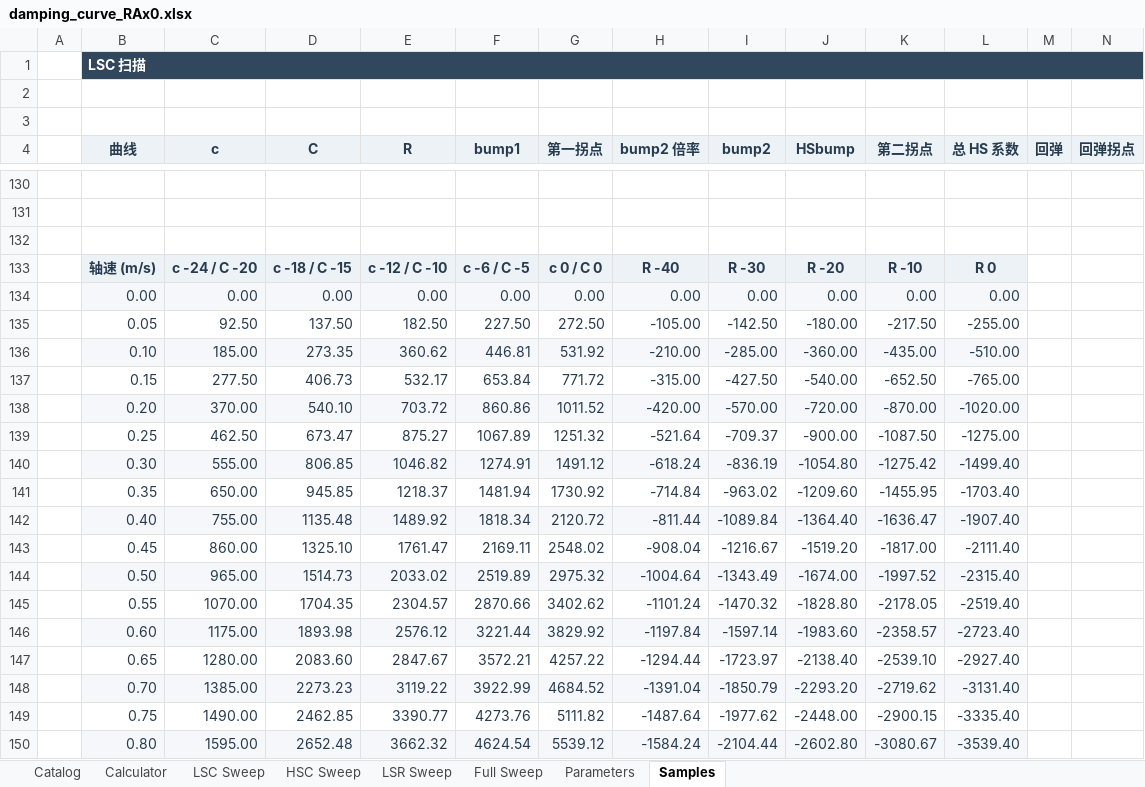
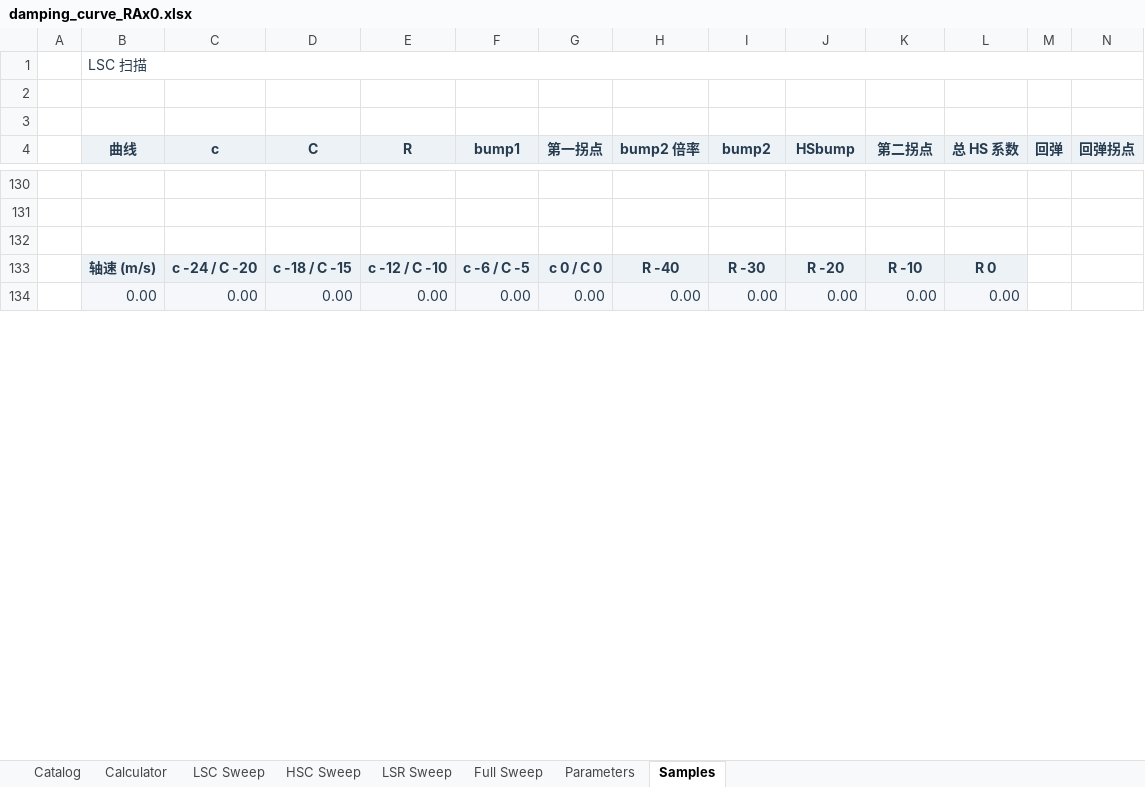
Before and after one commit to ProgUn1corn/qlourie_astral_r, an Excel workbook: docs/damping_curve_RAx0.xlsx, sheet Samples, drawn as a sheet; only a part is shown, gaps mark what is left out; values as stored, in another font and other column widths than the file's, no borders; removed rows and columns are numbered as before the commit, all else as after; rows hold the shown columns only; the diff covers the shown part only; the diff names each change by its address in the sheet, - before the commit and + after, or states it on an @@ line.

```diff
--- a/docs/damping_curve_RAx0.xlsx (sheet Samples)
+++ b/docs/damping_curve_RAx0.xlsx (sheet Samples)
-B1:N1 fill: #31475E
+B1:N1 fill: none
@@ B1 bold: on → off, text colour: #FFFFFF → #283C50 @@
-row 135:  | 0.05 | 92.50 | 137.50 | 182.50 | 227.50 | 272.50 | -105.00 | -142.50 | -180.00 | -217.50 | -255.00
-row 136:  | 0.10 | 185.00 | 273.35 | 360.62 | 446.81 | 531.92 | -210.00 | -285.00 | -360.00 | -435.00 | -510.00
-row 137:  | 0.15 | 277.50 | 406.73 | 532.17 | 653.84 | 771.72 | -315.00 | -427.50 | -540.00 | -652.50 | -765.00
-row 138:  | 0.20 | 370.00 | 540.10 | 703.72 | 860.86 | 1011.52 | -420.00 | -570.00 | -720.00 | -870.00 | -1020.00
-row 139:  | 0.25 | 462.50 | 673.47 | 875.27 | 1067.89 | 1251.32 | -521.64 | -709.37 | -900.00 | -1087.50 | -1275.00
-row 140:  | 0.30 | 555.00 | 806.85 | 1046.82 | 1274.91 | 1491.12 | -618.24 | -836.19 | -1054.80 | -1275.42 | -1499.40
-row 141:  | 0.35 | 650.00 | 945.85 | 1218.37 | 1481.94 | 1730.92 | -714.84 | -963.02 | -1209.60 | -1455.95 | -1703.40
-row 142:  | 0.40 | 755.00 | 1135.48 | 1489.92 | 1818.34 | 2120.72 | -811.44 | -1089.84 | -1364.40 | -1636.47 | -1907.40
-row 143:  | 0.45 | 860.00 | 1325.10 | 1761.47 | 2169.11 | 2548.02 | -908.04 | -1216.67 | -1519.20 | -1817.00 | -2111.40
-row 144:  | 0.50 | 965.00 | 1514.73 | 2033.02 | 2519.89 | 2975.32 | -1004.64 | -1343.49 | -1674.00 | -1997.52 | -2315.40
-row 145:  | 0.55 | 1070.00 | 1704.35 | 2304.57 | 2870.66 | 3402.62 | -1101.24 | -1470.32 | -1828.80 | -2178.05 | -2519.40
-row 146:  | 0.60 | 1175.00 | 1893.98 | 2576.12 | 3221.44 | 3829.92 | -1197.84 | -1597.14 | -1983.60 | -2358.57 | -2723.40
-row 147:  | 0.65 | 1280.00 | 2083.60 | 2847.67 | 3572.21 | 4257.22 | -1294.44 | -1723.97 | -2138.40 | -2539.10 | -2927.40
-row 148:  | 0.70 | 1385.00 | 2273.23 | 3119.22 | 3922.99 | 4684.52 | -1391.04 | -1850.79 | -2293.20 | -2719.62 | -3131.40
-row 149:  | 0.75 | 1490.00 | 2462.85 | 3390.77 | 4273.76 | 5111.82 | -1487.64 | -1977.62 | -2448.00 | -2900.15 | -3335.40
-row 150:  | 0.80 | 1595.00 | 2652.48 | 3662.32 | 4624.54 | 5539.12 | -1584.24 | -2104.44 | -2602.80 | -3080.67 | -3539.40
```
Also changed, not shown: 80 added rows, 64 removed rows, 105 edited cells and cell formats elsewhere in this sheet, sheet Parameters, sheet Calculator, charts or pictures, 10 other files.
